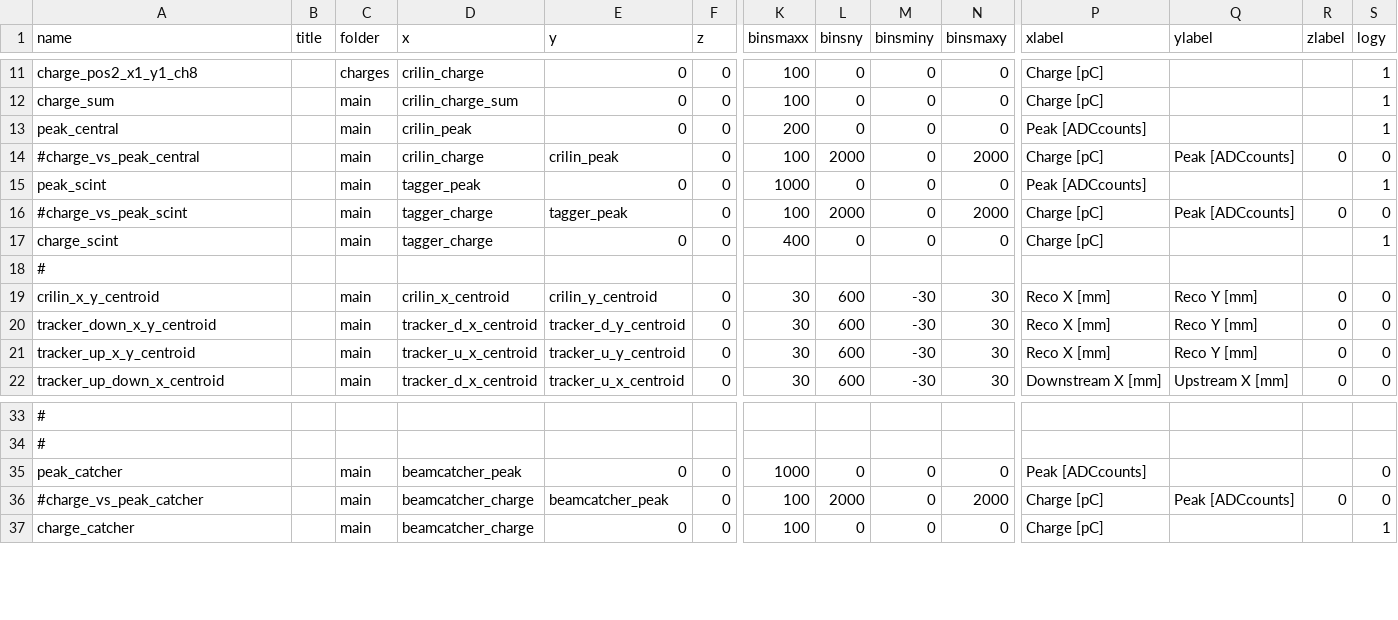
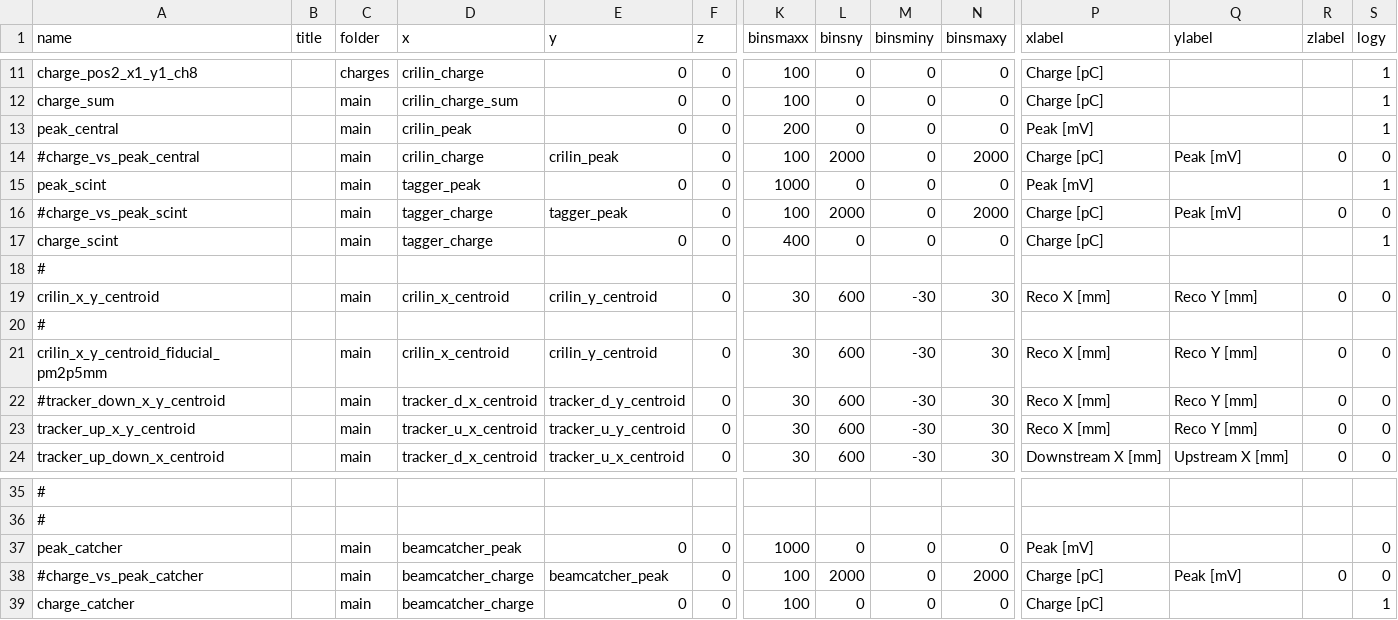
Before and after one commit to raeubaen/crilin_reco_from_padme_daq, a CSV file: plotlists/plot_list.csv, drawn as a sheet; only a part is shown, gaps mark what is left out; addresses are those after the commit; rows hold the shown columns only; the diff names each change by its address in the sheet, - before the commit and + after, or states it on an @@ line.

```diff
--- a/plotlists/plot_list.csv
+++ b/plotlists/plot_list.csv
-P13 (xlabel): Peak [ADCcounts]
+P13 (xlabel): Peak [mV]
-Q14 (ylabel): Peak [ADCcounts]
+Q14 (ylabel): Peak [mV]
-P15 (xlabel): Peak [ADCcounts]
+P15 (xlabel): Peak [mV]
-Q16 (ylabel): Peak [ADCcounts]
+Q16 (ylabel): Peak [mV]
+row 20: #
+row 21: crilin_x_y_centroid_fiducial_pm2p5mm |  | main | crilin_x_centroid | crilin_y_centroid | 0 | 30 | 600 | -30 | 30 | Reco X [mm] | Reco Y [mm] | 0 | 0
-A22 (name): tracker_down_x_y_centroid
+A22 (name): #tracker_down_x_y_centroid
-P37 (xlabel): Peak [ADCcounts]
+P37 (xlabel): Peak [mV]
-Q38 (ylabel): Peak [ADCcounts]
+Q38 (ylabel): Peak [mV]
```
Also changed, not shown: 6 other files.
